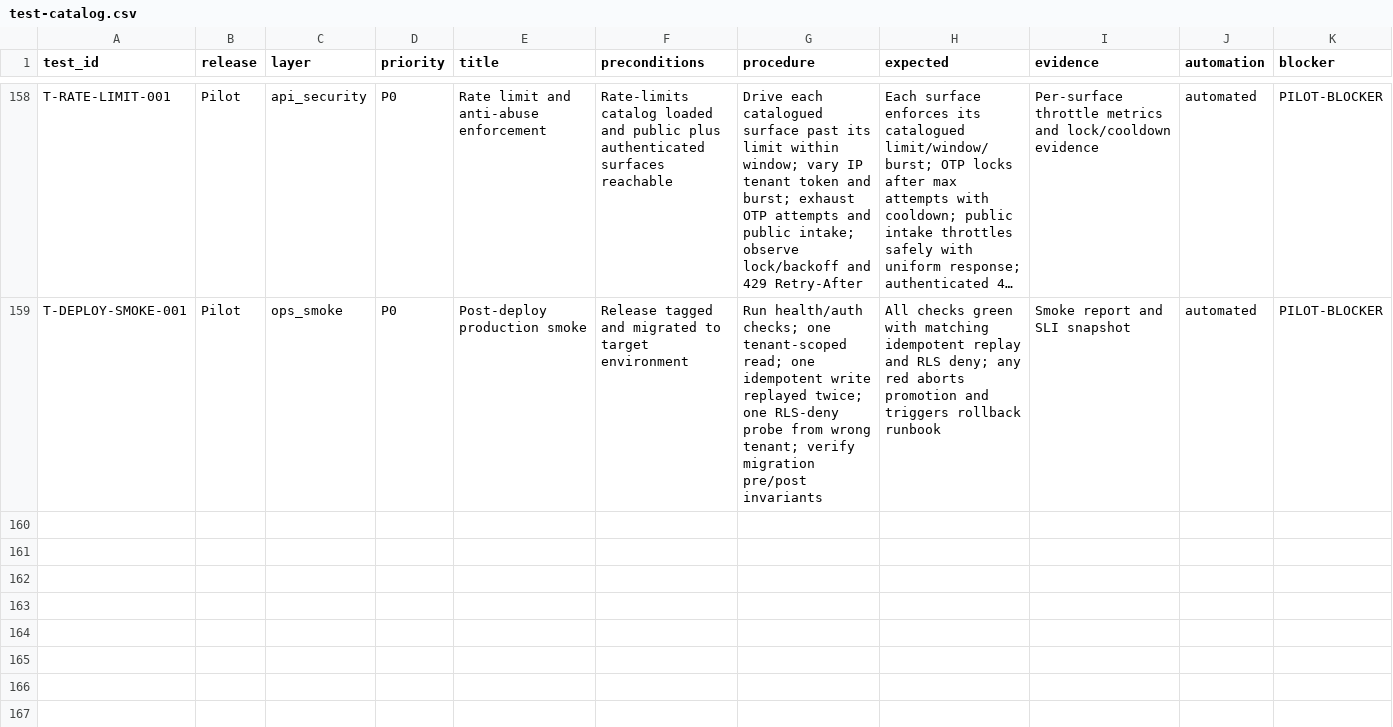
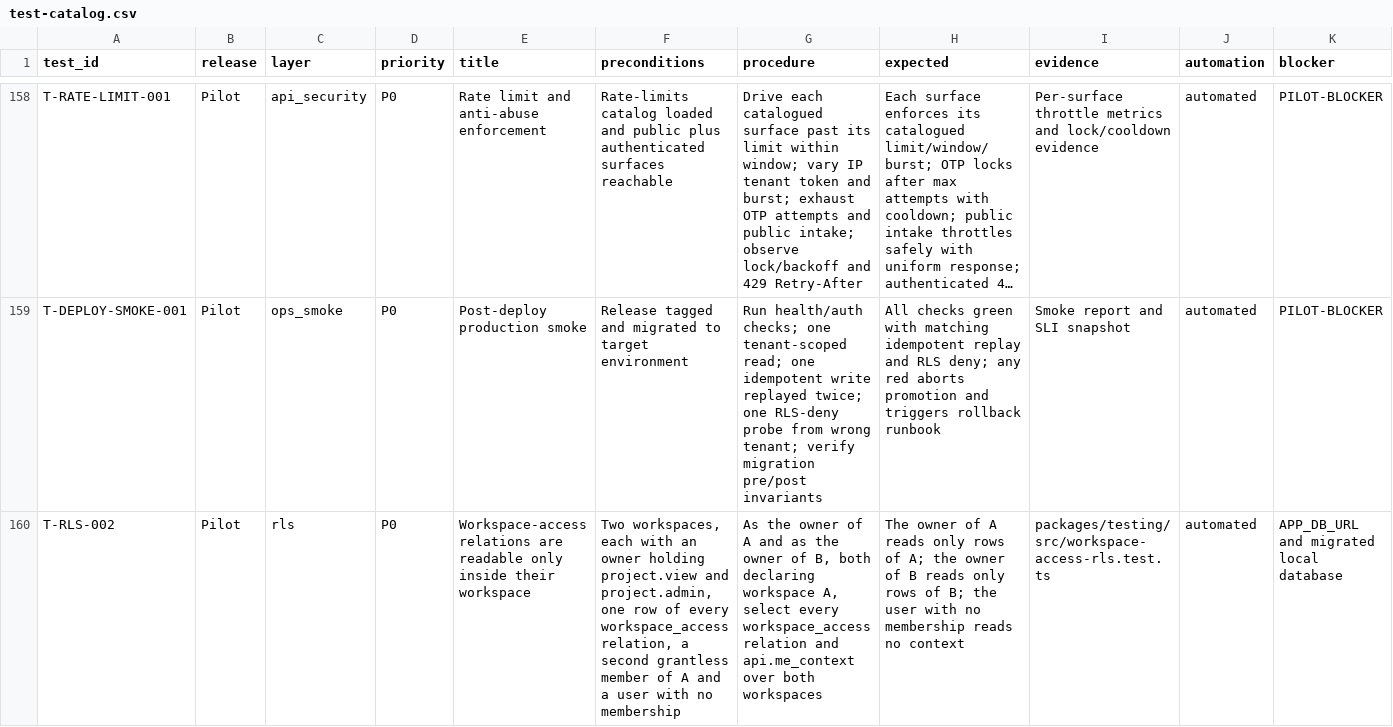
Before and after one commit to akisly/go-proceed, a CSV file: technical/test-catalog.csv, drawn as a sheet; only a part is shown, gaps mark what is left out; long unchanged cells end in …; rows hold the shown columns only; the diff covers the shown part only; the diff names each change by its address in the sheet, - before the commit and + after, or states it on an @@ line.

```diff
--- a/technical/test-catalog.csv
+++ b/technical/test-catalog.csv
+row 160: T-RLS-002 | Pilot | rls | P0 | Workspace-access relations are readable only inside their workspace | Two workspaces, each with an owner holding project.view and project.admin, one row of every workspace_access relation, a second grantless member of A and a user with no membership | As the owner of A and as the owner of B, both declaring workspace A, select every workspace_access relation and api.me_context over both workspaces | The owner of A reads only rows of A; the owner of B reads only rows of B; the user with no membership reads no context | packages/testing/src/workspace-access-rls.test.ts | automated | APP_DB_URL and migrated local database
```
Also changed, not shown: 1 added row elsewhere in this file, 10 other files.
